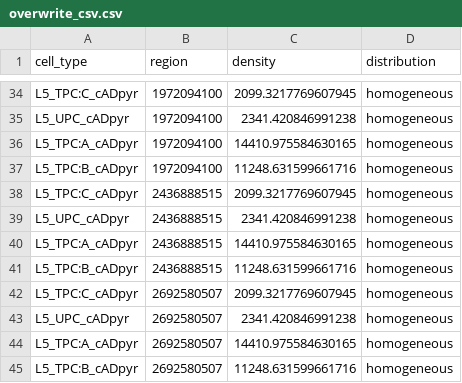
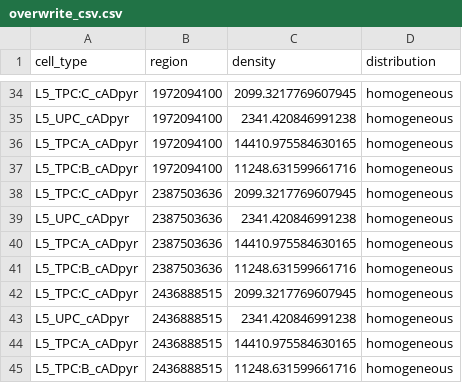
Before and after one commit to BlueBrain/molsys-cell-atlas, a CSV file: src/overwrite_cell_density/overwrite_csv.csv, drawn as a sheet; only a part is shown, gaps mark what is left out; the shorter side is filled out with more unchanged rows; the diff covers the shown part only; the diff names each change by its address in the sheet, - before the commit and + after, or states it on an @@ line.

```diff
--- a/src/overwrite_cell_density/overwrite_csv.csv
+++ b/src/overwrite_cell_density/overwrite_csv.csv
+row 38: L5_TPC:C_cADpyr | 2387503636 | 2099.3217769607945 | homogeneous
+row 39: L5_UPC_cADpyr | 2387503636 | 2341.420846991238 | homogeneous
+row 40: L5_TPC:A_cADpyr | 2387503636 | 14410.975584630165 | homogeneous
+row 41: L5_TPC:B_cADpyr | 2387503636 | 11248.631599661716 | homogeneous
```
Also changed, not shown: 32 added rows elsewhere in this file.
